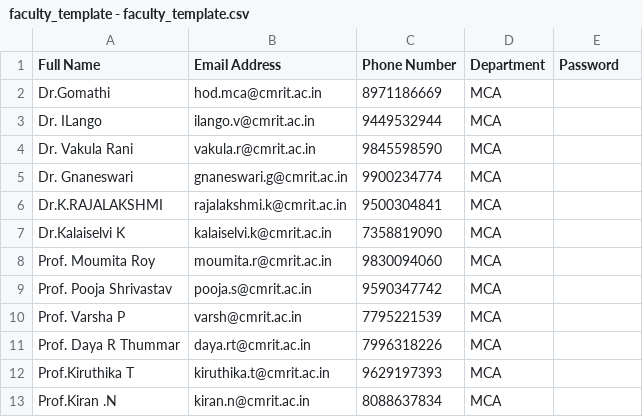
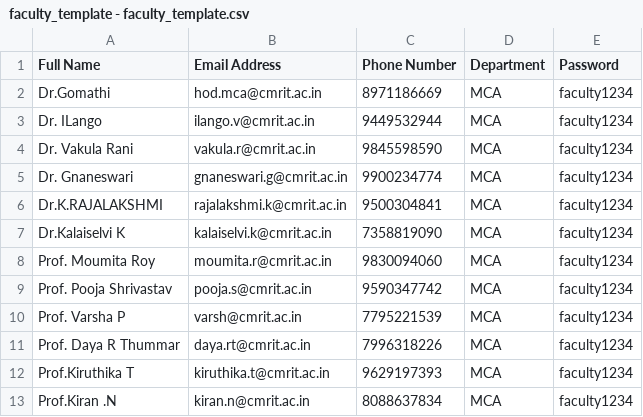
Before and after one commit to Sanghathi/sanghathi-Backend, a CSV file: public/data/mca/faculty_template - faculty_template.csv, drawn as a sheet.

Commit message:
feat: Add faculty passwords to faculty template CSV for user signup

```diff
--- a/public/data/mca/faculty_template - faculty_template.csv
+++ b/public/data/mca/faculty_template - faculty_template.csv
@@ -1,13 +1,13 @@
 Full Name,Email Address,Phone Number,Department,Password
-Dr.Gomathi,hod.mca@cmrit.ac.in,8971186669,MCA,
-Dr. ILango ,ilango.v@cmrit.ac.in,9449532944,MCA,
-Dr. Vakula Rani   ,vakula.r@cmrit.ac.in,9845598590,MCA,
-Dr. Gnaneswari  ,gnaneswari.g@cmrit.ac.in,9900234774,MCA,
-Dr.K.RAJALAKSHMI,rajalakshmi.k@cmrit.ac.in,9500304841,MCA,
-Dr.Kalaiselvi K,kalaiselvi.k@cmrit.ac.in,7358819090,MCA,
-Prof. Moumita Roy,moumita.r@cmrit.ac.in,9830094060,MCA,
-Prof. Pooja Shrivastav  ,pooja.s@cmrit.ac.in,9590347742,MCA,
-Prof. Varsha P ,varsh@cmrit.ac.in,7795221539,MCA,
-Prof. Daya R Thummar,daya.rt@cmrit.ac.in,7996318226,MCA,
-Prof.Kiruthika T,kiruthika.t@cmrit.ac.in,9629197393,MCA,
-Prof.Kiran .N,kiran.n@cmrit.ac.in,8088637834,MCA,
+Dr.Gomathi,hod.mca@cmrit.ac.in,8971186669,MCA,faculty1234
+Dr. ILango ,ilango.v@cmrit.ac.in,9449532944,MCA,faculty1234
+Dr. Vakula Rani   ,vakula.r@cmrit.ac.in,9845598590,MCA,faculty1234
+Dr. Gnaneswari  ,gnaneswari.g@cmrit.ac.in,9900234774,MCA,faculty1234
+Dr.K.RAJALAKSHMI,rajalakshmi.k@cmrit.ac.in,9500304841,MCA,faculty1234
+Dr.Kalaiselvi K,kalaiselvi.k@cmrit.ac.in,7358819090,MCA,faculty1234
+Prof. Moumita Roy,moumita.r@cmrit.ac.in,9830094060,MCA,faculty1234
+Prof. Pooja Shrivastav  ,pooja.s@cmrit.ac.in,9590347742,MCA,faculty1234
+Prof. Varsha P ,varsh@cmrit.ac.in,7795221539,MCA,faculty1234
+Prof. Daya R Thummar,daya.rt@cmrit.ac.in,7996318226,MCA,faculty1234
+Prof.Kiruthika T,kiruthika.t@cmrit.ac.in,9629197393,MCA,faculty1234
+Prof.Kiran .N,kiran.n@cmrit.ac.in,8088637834,MCA,faculty1234
```
Also changed, not shown: 1 other file.
